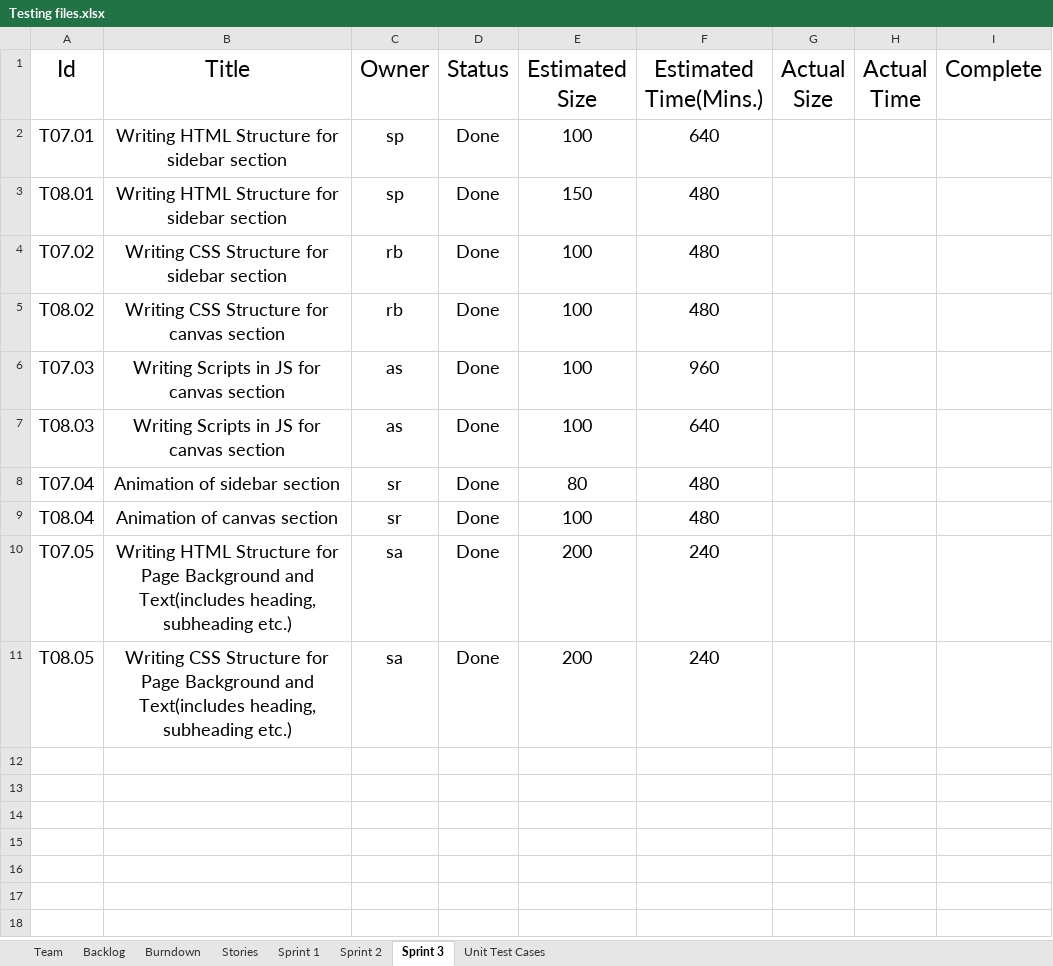
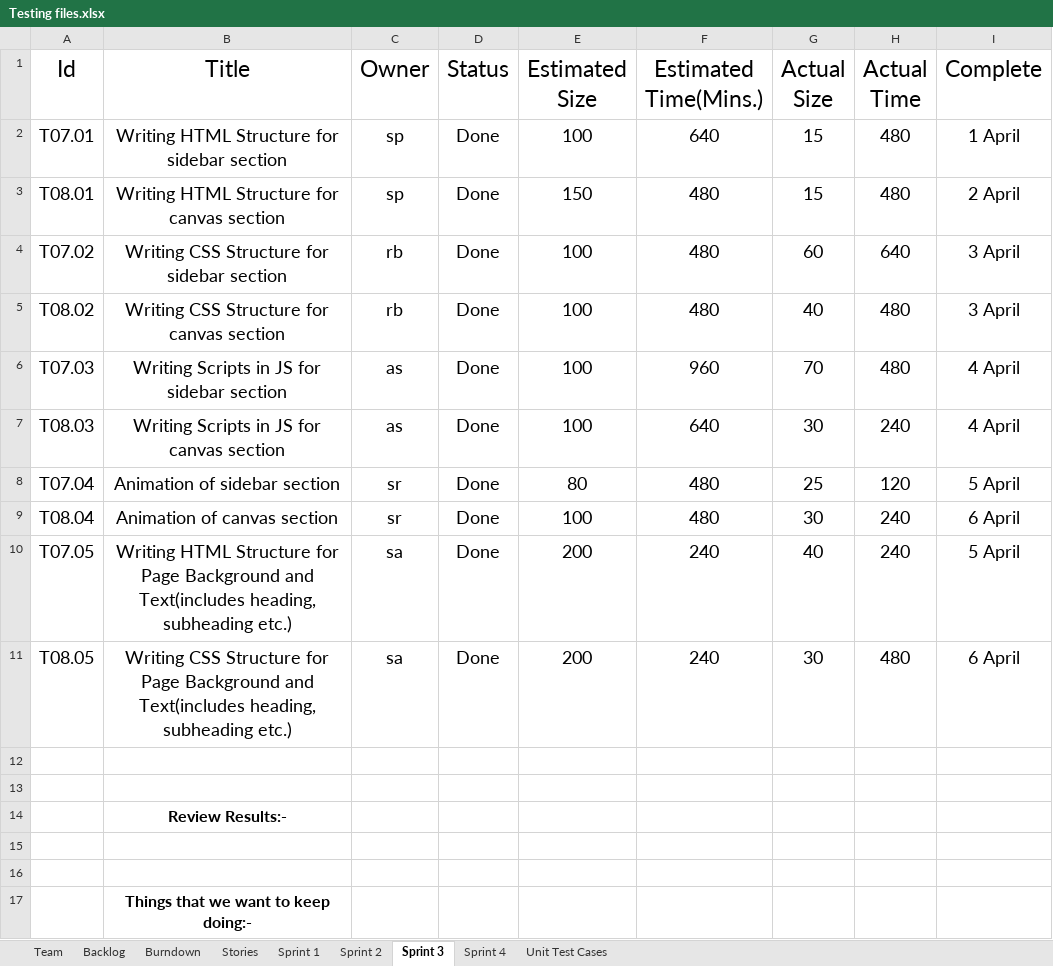
Before and after one commit to akshay-sahasrabuddhe/agile-army, an Excel workbook: Testing files.xlsx, sheet Sprint 3, drawn as a sheet; only a part is shown; values as stored, in another font and other column widths than the file's, no borders; charts and pictures not drawn; the diff covers the shown part only; the diff names each change by its address in the sheet, - before the commit and + after, or states it on an @@ line.

```diff
--- a/Testing files.xlsx (sheet Sprint 3)
+++ b/Testing files.xlsx (sheet Sprint 3)
+sheet tab: Sprint 4
-G2:G3 (Actual Size): (empty)
+G2:G3 (Actual Size): 15
-H2:H3 (Actual Time): (empty)
+H2:H3 (Actual Time): 480
-I2 (Complete): (empty)
+I2 (Complete): 1 April
-B3 (Title): Writing HTML Structure for sidebar section
+B3 (Title): Writing HTML Structure for canvas section
-I3 (Complete): (empty)
+I3 (Complete): 2 April
-G4 (Actual Size): (empty)
+G4 (Actual Size): 60
-H4 (Actual Time): (empty)
+H4 (Actual Time): 640
-I4:I5 (Complete): (empty)
+I4:I5 (Complete): 3 April
-G5 (Actual Size): (empty)
+G5 (Actual Size): 40
-H5:H6 (Actual Time): (empty)
+H5:H6 (Actual Time): 480
-B6 (Title): Writing Scripts in JS for canvas section
+B6 (Title): Writing Scripts in JS for sidebar section
-G6 (Actual Size): (empty)
+G6 (Actual Size): 70
-I6:I7 (Complete): (empty)
+I6:I7 (Complete): 4 April
-G7 (Actual Size): (empty)
+G7 (Actual Size): 30
-H7 (Actual Time): (empty)
+H7 (Actual Time): 240
-G8 (Actual Size): (empty)
+G8 (Actual Size): 25
-H8 (Actual Time): (empty)
+H8 (Actual Time): 120
-I8 (Complete): (empty)
+I8 (Complete): 5 April
-G9 (Actual Size): (empty)
+G9 (Actual Size): 30
-H9:H10 (Actual Time): (empty)
+H9:H10 (Actual Time): 240
-I9 (Complete): (empty)
+I9 (Complete): 6 April
-G10 (Actual Size): (empty)
+G10 (Actual Size): 40
-I10 (Complete): (empty)
+I10 (Complete): 5 April
-G11 (Actual Size): (empty)
+G11 (Actual Size): 30
-H11 (Actual Time): (empty)
+H11 (Actual Time): 480
-I11 (Complete): (empty)
+I11 (Complete): 6 April
+row 12: (empty)
+row 13: (empty)
+row 14:  | Review Results:-
+row 15: (empty)
+row 16: (empty)
+row 17:  | Things that we want to keep doing:-
```
Also changed, not shown: 7 added rows elsewhere in this sheet, sheet Unit Test Cases, sheet Stories, sheet Backlog, sheet Burndown, charts or pictures.
